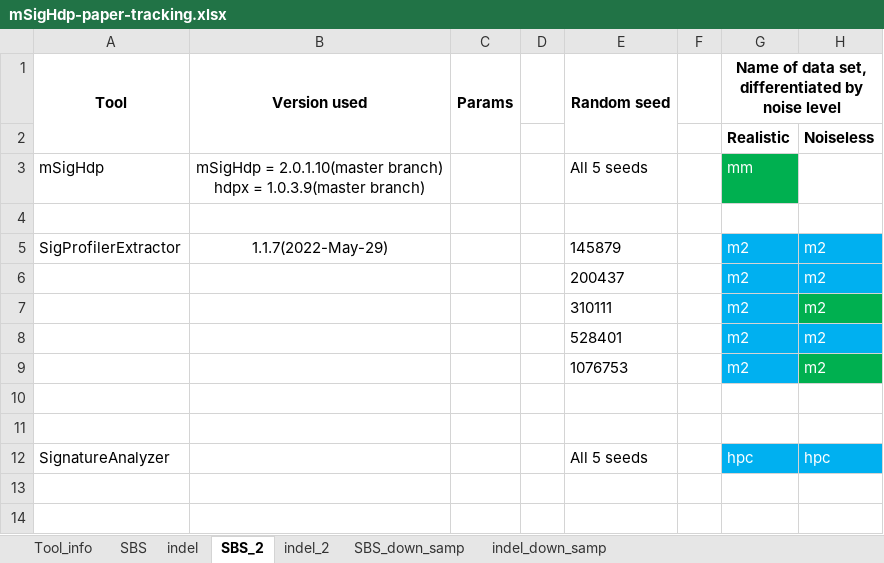
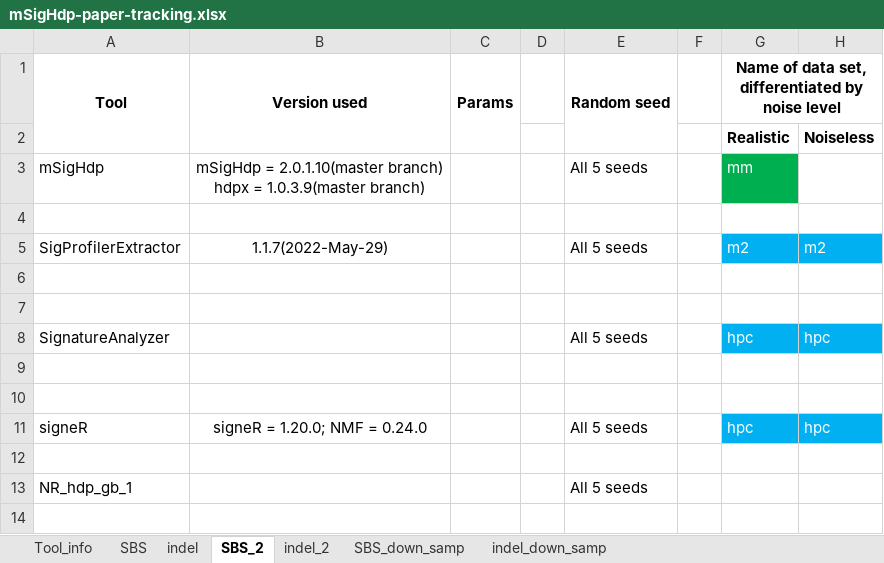
Before and after one commit to steverozen/mSigHdp_paper_sup_files_x1, an Excel workbook: mSigHdp-paper-tracking.xlsx, sheet SBS_2, drawn as a sheet; only a part is shown; the shorter side is filled out with more unchanged rows; values as stored, in another font and other column widths than the file's, no borders; the diff names each change by its address in the sheet, - before the commit and + after, or states it on an @@ line.

Commit message:
Updated status of programs on data sets related to mSigHdp paper:
SigProfilerExtractor finished running on data sets SBS_2

```diff
--- a/mSigHdp-paper-tracking.xlsx (sheet SBS_2)
+++ b/mSigHdp-paper-tracking.xlsx (sheet SBS_2)
-E5: 145879
+E5: All 5 seeds
-row 6:  |  |  |  | 200437 |  | m2 | m2
-row 7:  |  |  |  | 310111 |  | m2 | m2
-row 8:  |  |  |  | 528401 |  | m2 | m2
-row 9:  |  |  |  | 1076753 |  | m2 | m2
```
Also changed, not shown: sheet SBS.
